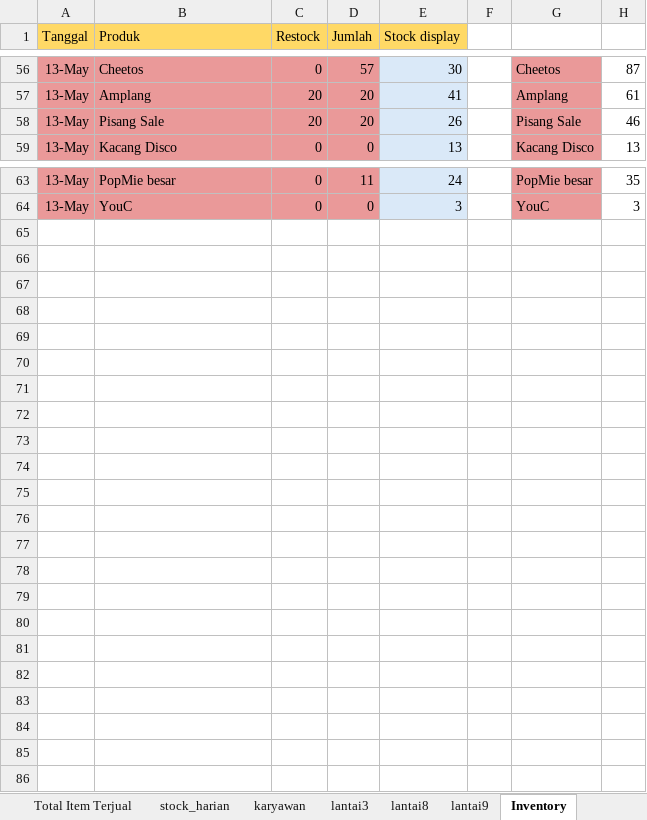
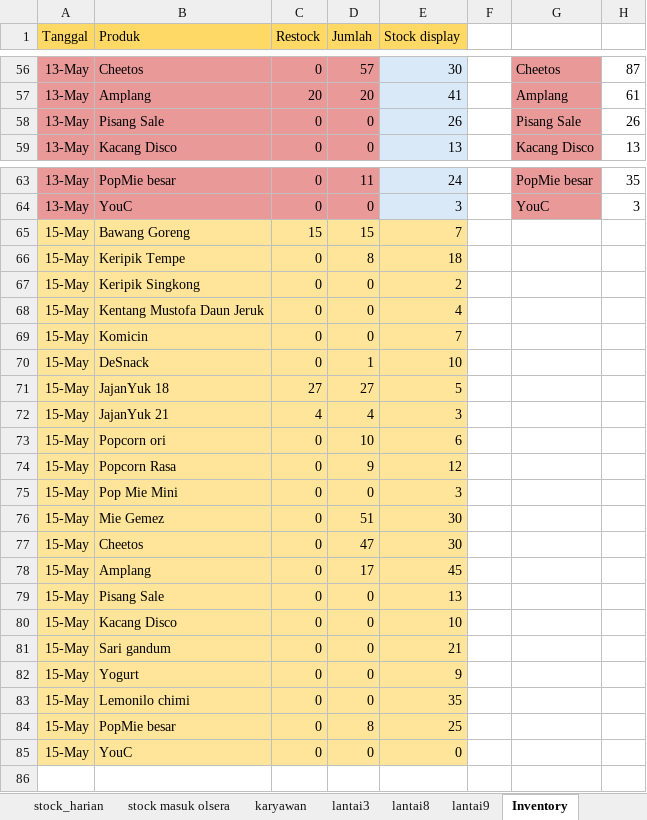
Before and after one commit to andi-arch1/WarungFifgroup, an Excel workbook: data/master_data.xlsx, sheet Inventory, drawn as a sheet; only a part is shown, gaps mark what is left out; values as stored, in another font and other column widths than the file's, no borders; the diff names each change by its address in the sheet, - before the commit and + after, or states it on an @@ line.

```diff
--- a/data/master_data.xlsx (sheet Inventory)
+++ b/data/master_data.xlsx (sheet Inventory)
+sheet tab: stock masuk olsera
-C58 (Restock): 20
+C58 (Restock): 0
-D58 (Jumlah): 20
+D58 (Jumlah): 0
-H58: 46
+H58: 26
-row 65: (empty)
+row 65: 15-May | Bawang Goreng | 15 | 15 | 7
-A65:E85 fill: none
+A65:E85 fill: #FFE599
-row 66: (empty)
+row 66: 15-May | Keripik Tempe | 0 | 8 | 18
-row 67: (empty)
+row 67: 15-May | Keripik Singkong | 0 | 0 | 2
-row 68: (empty)
+row 68: 15-May | Kentang Mustofa Daun Jeruk | 0 | 0 | 4
-row 69: (empty)
+row 69: 15-May | Komicin | 0 | 0 | 7
-row 70: (empty)
+row 70: 15-May | DeSnack | 0 | 1 | 10
-row 71: (empty)
+row 71: 15-May | JajanYuk 18 | 27 | 27 | 5
-row 72: (empty)
+row 72: 15-May | JajanYuk 21 | 4 | 4 | 3
-row 73: (empty)
+row 73: 15-May | Popcorn ori | 0 | 10 | 6
-row 74: (empty)
+row 74: 15-May | Popcorn Rasa | 0 | 9 | 12
-row 75: (empty)
+row 75: 15-May | Pop Mie Mini | 0 | 0 | 3
-row 76: (empty)
+row 76: 15-May | Mie Gemez | 0 | 51 | 30
-row 77: (empty)
+row 77: 15-May | Cheetos | 0 | 47 | 30
-row 78: (empty)
+row 78: 15-May | Amplang | 0 | 17 | 45
-row 79: (empty)
+row 79: 15-May | Pisang Sale | 0 | 0 | 13
-row 80: (empty)
+row 80: 15-May | Kacang Disco | 0 | 0 | 10
-row 81: (empty)
+row 81: 15-May | Sari gandum | 0 | 0 | 21
-row 82: (empty)
+row 82: 15-May | Yogurt | 0 | 0 | 9
-row 83: (empty)
+row 83: 15-May | Lemonilo chimi | 0 | 0 | 35
-row 84: (empty)
+row 84: 15-May | PopMie besar | 0 | 8 | 25
-row 85: (empty)
+row 85: 15-May | YouC | 0 | 0 | 0
```
Also changed, not shown: sheet stock_harian, sheet Rekap Stock, formulas that keep their value, hidden cells.
